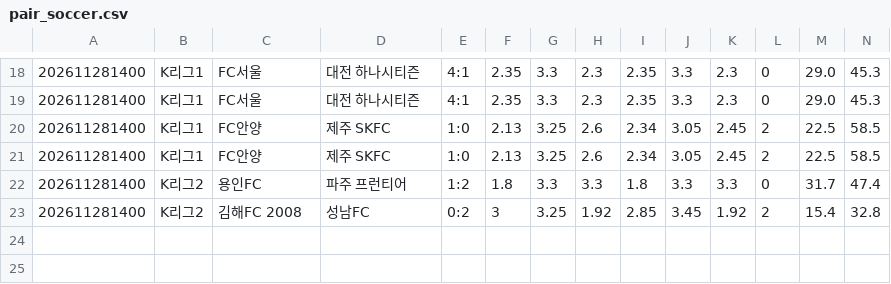
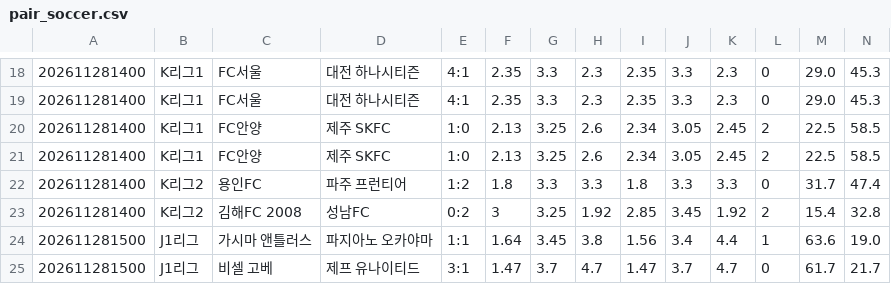
Before and after one commit to minhu8238/odds-lens, a CSV file: data/history_new/260141/pair_soccer.csv, drawn as a sheet; only a part is shown, gaps mark what is left out; rows hold the shown columns only; the diff names each change by its address in the sheet, - before the commit and + after, or states it on an @@ line.

Commit message:
data 2026-11-28T08:28Z

```diff
--- a/data/history_new/260141/pair_soccer.csv
+++ b/data/history_new/260141/pair_soccer.csv
+row 24: 202611281500 | J1리그 | 가시마 앤틀러스 | 파지아노 오카야마 | 1:1 | 1.64 | 3.45 | 3.8 | 1.56 | 3.4 | 4.4 | 1 | 63.6 | 19.0
+row 25: 202611281500 | J1리그 | 비셀 고베 | 제프 유나이티드 | 3:1 | 1.47 | 3.7 | 4.7 | 1.47 | 3.7 | 4.7 | 0 | 61.7 | 21.7
```
Also changed, not shown: data/history_new/260141/atlas_soccer_handicap_3.csv, data/history_new/260141/atlas_soccer_normal_3.csv, 9 other files.
